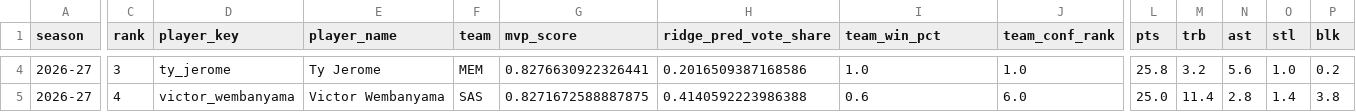
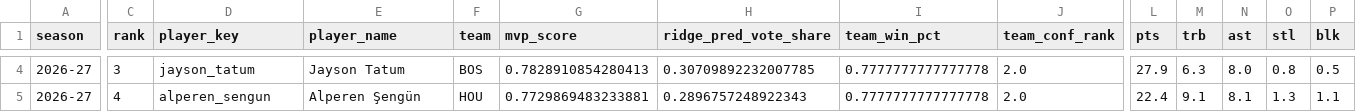
Before and after one commit to jeffwarr4/nba-awards-predictor, a CSV file: docs/nba/mvp/web_current_top10.csv, drawn as a sheet; only a part is shown, gaps mark what is left out; the diff covers the shown part only; the diff names each change by its address in the sheet, - before the commit and + after, or states it on an @@ line.

```diff
--- a/docs/nba/mvp/web_current_top10.csv
+++ b/docs/nba/mvp/web_current_top10.csv
-D4 (player_key): ty_jerome
+D4 (player_key): jayson_tatum
-E4 (player_name): Ty Jerome
+E4 (player_name): Jayson Tatum
-F4 (team): MEM
+F4 (team): BOS
-G4 (mvp_score): 0.8276630922326441
+G4 (mvp_score): 0.7828910854280413
-H4 (ridge_pred_vote_share): 0.2016509387168586
+H4 (ridge_pred_vote_share): 0.30709892232007785
-I4 (team_win_pct): 1.0
+I4 (team_win_pct): 0.7777777777777778
-J4 (team_conf_rank): 1.0
+J4 (team_conf_rank): 2.0
-L4 (pts): 25.8
+L4 (pts): 27.9
-M4 (trb): 3.2
+M4 (trb): 6.3
-N4 (ast): 5.6
+N4 (ast): 8.0
-O4 (stl): 1.0
+O4 (stl): 0.8
-P4 (blk): 0.2
+P4 (blk): 0.5
-D5 (player_key): victor_wembanyama
+D5 (player_key): alperen_sengun
-E5 (player_name): Victor Wembanyama
+E5 (player_name): Alperen Şengün
-F5 (team): SAS
+F5 (team): HOU
-G5 (mvp_score): 0.8271672588887875
+G5 (mvp_score): 0.7729869483233881
-H5 (ridge_pred_vote_share): 0.4140592223986388
+H5 (ridge_pred_vote_share): 0.2896757248922343
-I5 (team_win_pct): 0.6
+I5 (team_win_pct): 0.7777777777777778
-J5 (team_conf_rank): 6.0
+J5 (team_conf_rank): 2.0
-L5 (pts): 25.0
+L5 (pts): 22.4
-M5 (trb): 11.4
+M5 (trb): 9.1
-N5 (ast): 2.8
+N5 (ast): 8.1
-O5 (stl): 1.4
+O5 (stl): 1.3
-P5 (blk): 3.8
+P5 (blk): 1.1
```
Also changed, not shown: 127 edited cells elsewhere in this file, docs/nba/mvp/canva_top5_flat.csv, docs/nba/mvp/model_all_candidates.csv, 18 other files.
